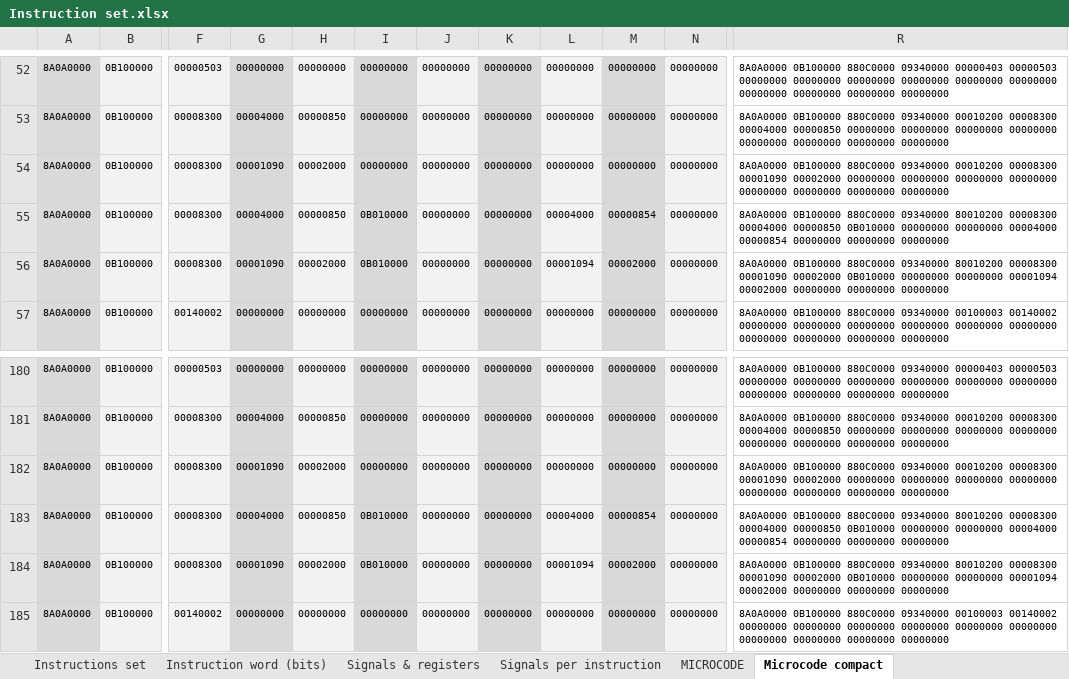
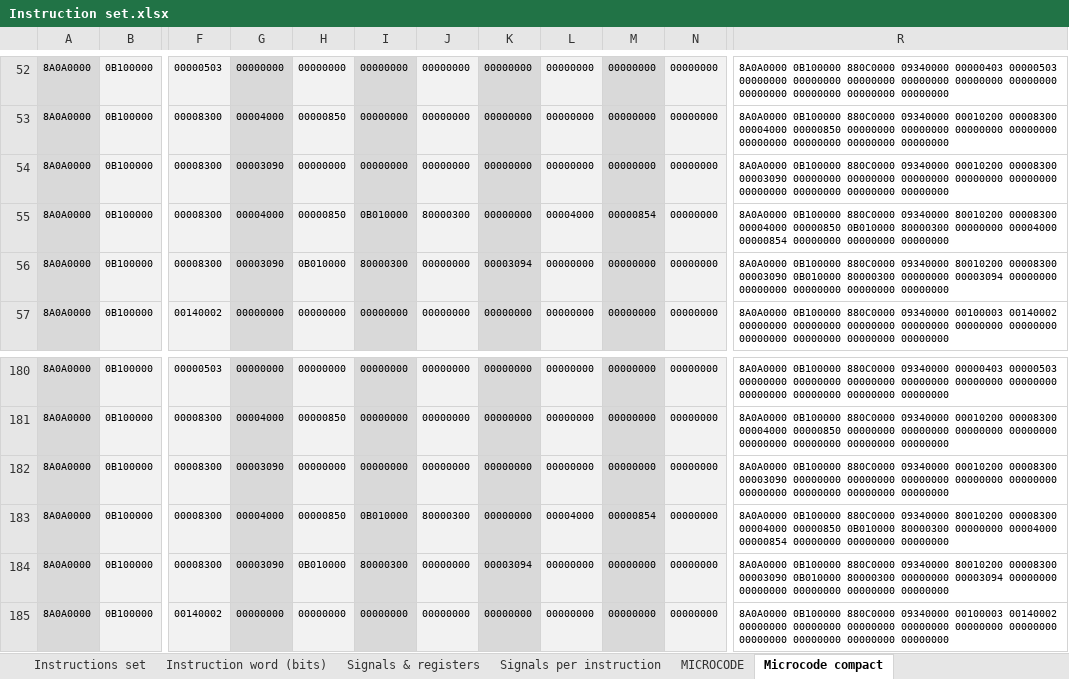
Before and after one commit to edopast/HITCH8, an Excel workbook: Instruction set.xlsx, sheet Microcode compact, drawn as a sheet; only a part is shown, gaps mark what is left out; values as stored, in another font and other column widths than the file's, no borders; the diff covers the shown part only; the diff names each change by its address in the sheet, - before the commit and + after, or states it on an @@ line.

```diff
--- a/Instruction set.xlsx (sheet Microcode compact)
+++ b/Instruction set.xlsx (sheet Microcode compact)
-G54: 00001090
+G54: 00003090
-H54: 00002000
+H54: 00000000
-R54: …00010200 00008300 00001090 00002000 00000000 00000000…
+R54: …00010200 00008300 00003090 00000000 00000000 00000000…
-J55: 00000000
+J55: 80000300
-R55: …00000850 0B010000 00000000 00000000 00004000…
+R55: …00000850 0B010000 80000300 00000000 00004000…
-G56: 00001090
+G56: 00003090
-H56: 00002000
+H56: 0B010000
-I56: 0B010000
+I56: 80000300
-K56: 00000000
+K56: 00003094
-L56: 00001094
+L56: 00000000
-M56: 00002000
+M56: 00000000
-R56: …80010200 00008300 00001090 00002000 0B010000 00000000 00000000 00001094 00002000 00000000 00000000…
+R56: …80010200 00008300 00003090 0B010000 80000300 00000000 00003094 00000000 00000000 00000000 00000000…
-G182: 00001090
+G182: 00003090
-H182: 00002000
+H182: 00000000
-R182: …00010200 00008300 00001090 00002000 00000000 00000000…
+R182: …00010200 00008300 00003090 00000000 00000000 00000000…
-J183: 00000000
+J183: 80000300
-R183: …00000850 0B010000 00000000 00000000 00004000…
+R183: …00000850 0B010000 80000300 00000000 00004000…
-G184: 00001090
+G184: 00003090
-H184: 00002000
+H184: 0B010000
-I184: 0B010000
+I184: 80000300
-K184: 00000000
+K184: 00003094
-L184: 00001094
+L184: 00000000
-M184: 00002000
+M184: 00000000
-R184: …80010200 00008300 00001090 00002000 0B010000 00000000 00000000 00001094 00002000 00000000 00000000…
+R184: …80010200 00008300 00003090 0B010000 80000300 00000000 00003094 00000000 00000000 00000000 00000000…
```
Also changed, not shown: 76 edited cells elsewhere in this sheet, sheet Signals per instruction, sheet MICROCODE, formulas that keep their value, 15 other files.
